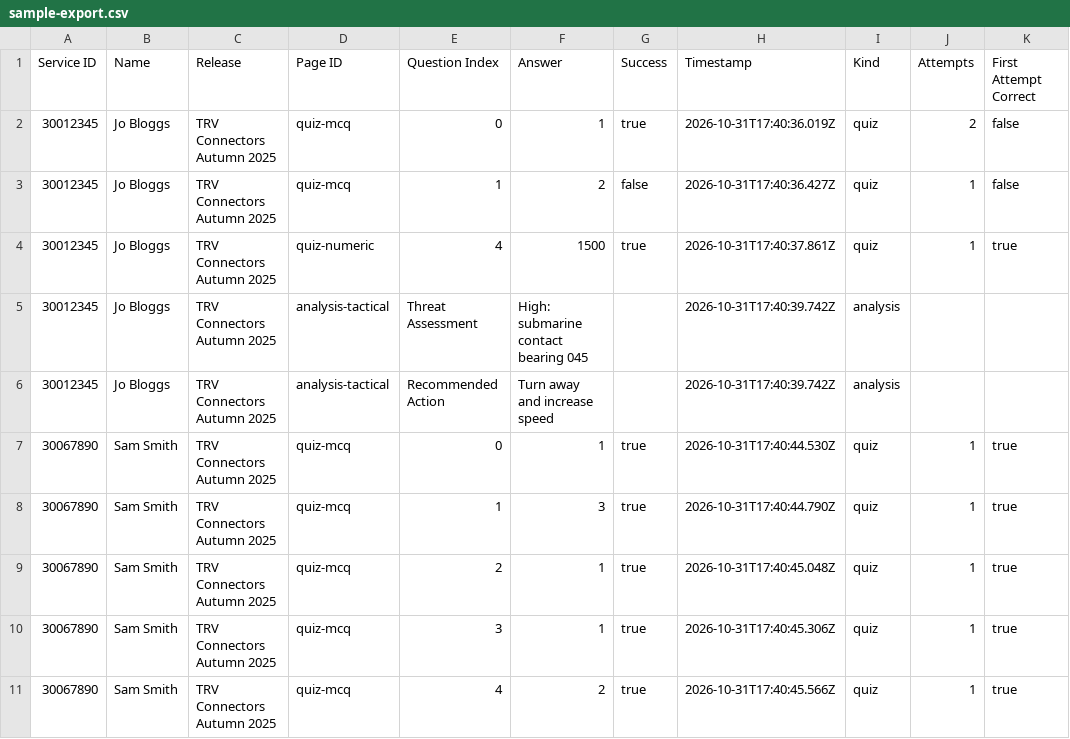
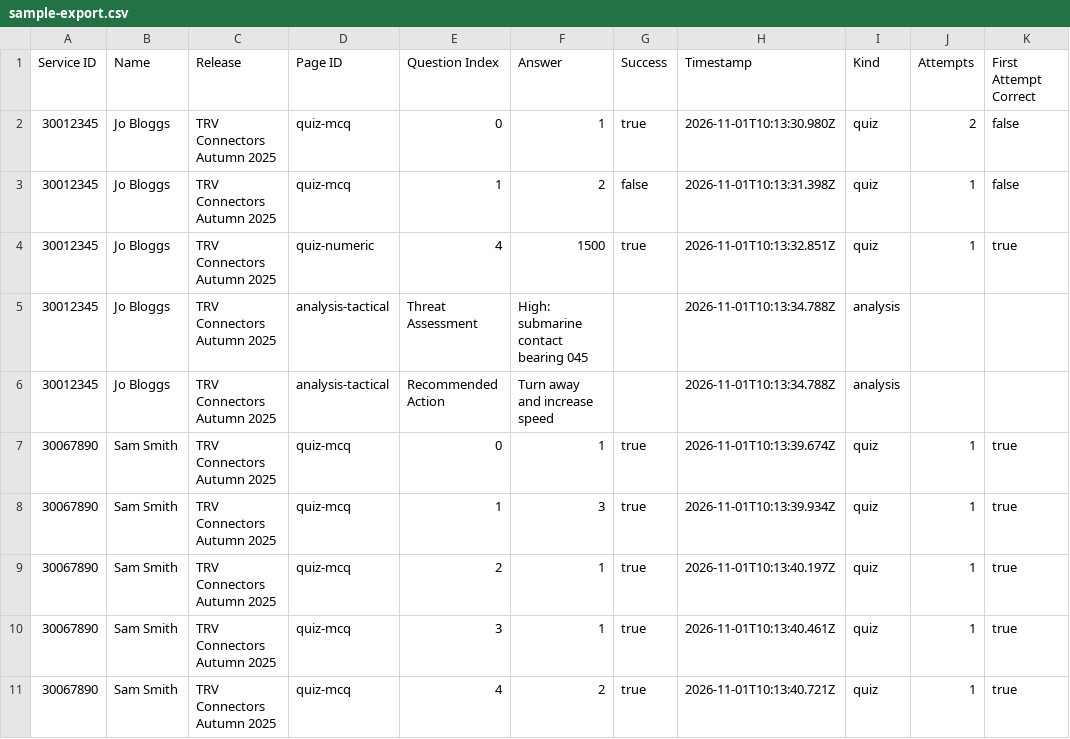
Before and after one commit to DeepBlueCLtd/BrowserTest, a CSV file: main/walkthrough/sample-export.csv, drawn as a sheet.

```diff
--- a/main/walkthrough/sample-export.csv
+++ b/main/walkthrough/sample-export.csv
@@ -1,11 +1,11 @@
 Service ID,Name,Release,Page ID,Question Index,Answer,Success,Timestamp,Kind,Attempts,First Attempt Correct
-30012345,Jo Bloggs,TRV Connectors Autumn 2025,quiz-mcq,0,1,true,2026-10-31T17:40:36.019Z,quiz,2,false
-30012345,Jo Bloggs,TRV Connectors Autumn 2025,quiz-mcq,1,2,false,2026-10-31T17:40:36.427Z,quiz,1,false
-30012345,Jo Bloggs,TRV Connectors Autumn 2025,quiz-numeric,4,1500,true,2026-10-31T17:40:37.861Z,quiz,1,true
-30012345,Jo Bloggs,TRV Connectors Autumn 2025,analysis-tactical,Threat Assessment,High: submarine contact bearing 045,,2026-10-31T17:40:39.742Z,analysis,,
-30012345,Jo Bloggs,TRV Connectors Autumn 2025,analysis-tactical,Recommended Action,Turn away and increase speed,,2026-10-31T17:40:39.742Z,analysis,,
-30067890,Sam Smith,TRV Connectors Autumn 2025,quiz-mcq,0,1,true,2026-10-31T17:40:44.530Z,quiz,1,true
-30067890,Sam Smith,TRV Connectors Autumn 2025,quiz-mcq,1,3,true,2026-10-31T17:40:44.790Z,quiz,1,true
-30067890,Sam Smith,TRV Connectors Autumn 2025,quiz-mcq,2,1,true,2026-10-31T17:40:45.048Z,quiz,1,true
-30067890,Sam Smith,TRV Connectors Autumn 2025,quiz-mcq,3,1,true,2026-10-31T17:40:45.306Z,quiz,1,true
-30067890,Sam Smith,TRV Connectors Autumn 2025,quiz-mcq,4,2,true,2026-10-31T17:40:45.566Z,quiz,1,true
+30012345,Jo Bloggs,TRV Connectors Autumn 2025,quiz-mcq,0,1,true,2026-11-01T10:13:30.980Z,quiz,2,false
+30012345,Jo Bloggs,TRV Connectors Autumn 2025,quiz-mcq,1,2,false,2026-11-01T10:13:31.398Z,quiz,1,false
+30012345,Jo Bloggs,TRV Connectors Autumn 2025,quiz-numeric,4,1500,true,2026-11-01T10:13:32.851Z,quiz,1,true
+30012345,Jo Bloggs,TRV Connectors Autumn 2025,analysis-tactical,Threat Assessment,High: submarine contact bearing 045,,2026-11-01T10:13:34.788Z,analysis,,
+30012345,Jo Bloggs,TRV Connectors Autumn 2025,analysis-tactical,Recommended Action,Turn away and increase speed,,2026-11-01T10:13:34.788Z,analysis,,
+30067890,Sam Smith,TRV Connectors Autumn 2025,quiz-mcq,0,1,true,2026-11-01T10:13:39.674Z,quiz,1,true
+30067890,Sam Smith,TRV Connectors Autumn 2025,quiz-mcq,1,3,true,2026-11-01T10:13:39.934Z,quiz,1,true
+30067890,Sam Smith,TRV Connectors Autumn 2025,quiz-mcq,2,1,true,2026-11-01T10:13:40.197Z,quiz,1,true
+30067890,Sam Smith,TRV Connectors Autumn 2025,quiz-mcq,3,1,true,2026-11-01T10:13:40.461Z,quiz,1,true
+30067890,Sam Smith,TRV Connectors Autumn 2025,quiz-mcq,4,2,true,2026-11-01T10:13:40.721Z,quiz,1,true
```
Also changed, not shown: 47 other files.
